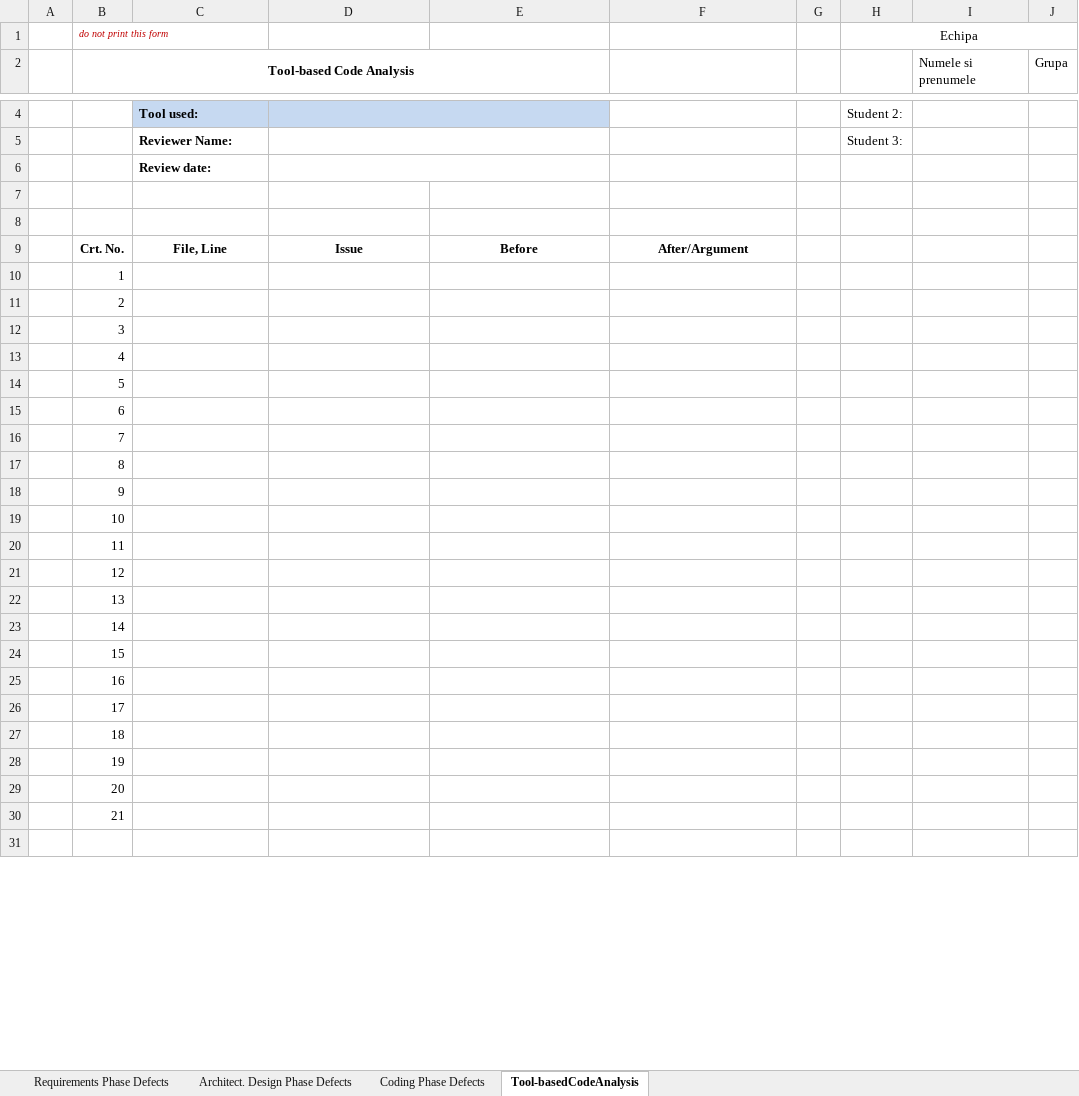
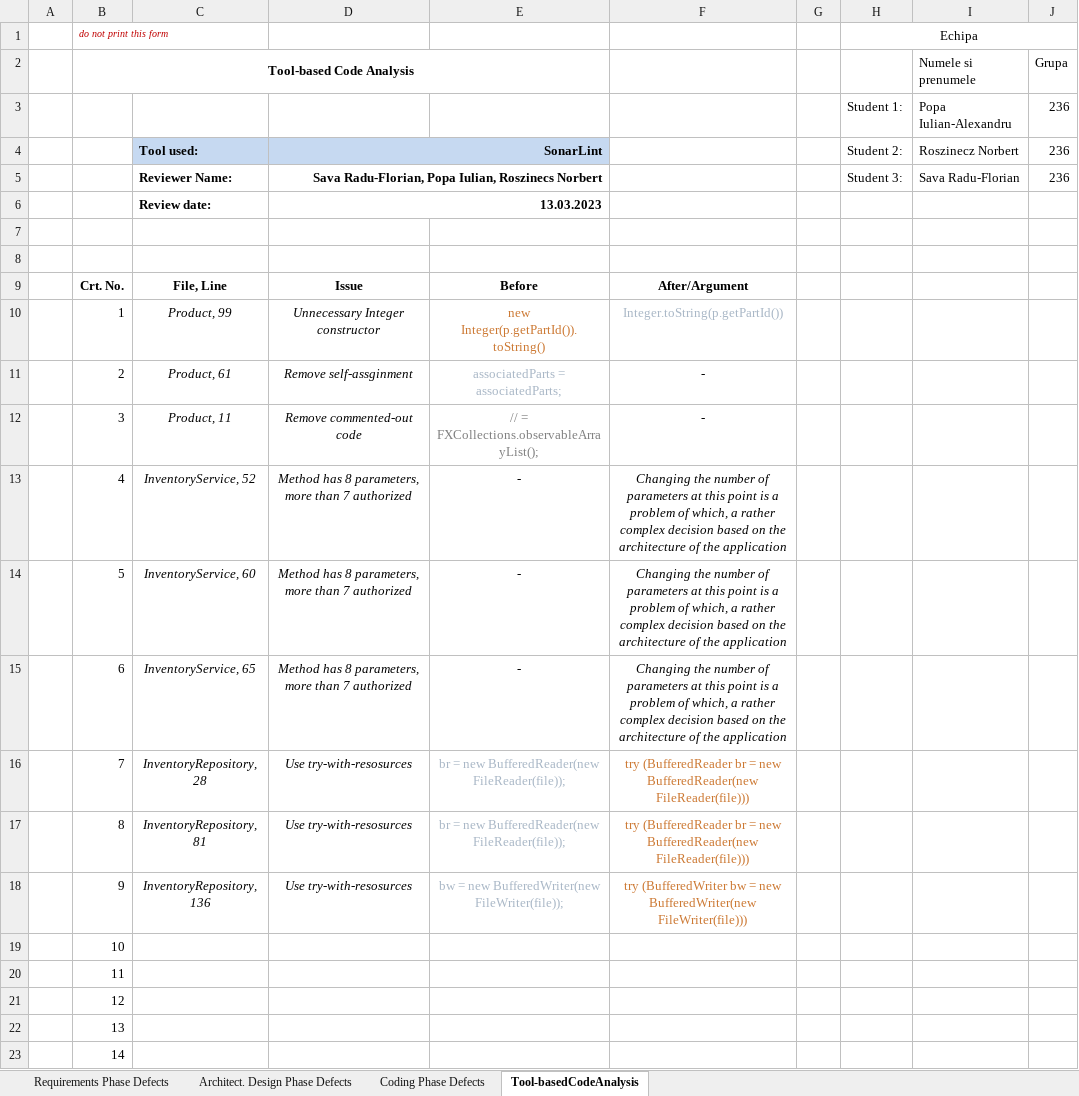
Before and after one commit to S4I-ID/Liga-Legendelor-VVSS-, an Excel workbook: Docs/Lab01/Lab01_ReviewReport.xlsx, sheet Tool-basedCodeAnalysis, drawn as a sheet; only a part is shown, gaps mark what is left out; the shorter side is filled out with more unchanged rows; values as stored, in another font and other column widths than the file's, no borders; removed rows and columns are numbered as before the commit, all else as after; the diff covers the shown part only; the diff names each change by its address in the sheet, - before the commit and + after, or states it on an @@ line.

Commit message:
Added static review using SonarLint

```diff
--- a/Docs/Lab01/Lab01_ReviewReport.xlsx (sheet Tool-basedCodeAnalysis)
+++ b/Docs/Lab01/Lab01_ReviewReport.xlsx (sheet Tool-basedCodeAnalysis)
-row 4:  |  | Tool used: |  |  |  |  | Student 2:
-row 5:  |  | Reviewer Name: |  |  |  |  | Student 3:
-row 6:  |  | Review date:
+row 3:  |  |  |  |  |  |  | Student 1: | Popa Iulian-Alexandru | 236
+row 4:  |  | Tool used: | SonarLint |  |  |  | Student 2: | Roszinecz Norbert | 236
+row 5:  |  | Reviewer Name: | Sava Radu-Florian, Popa Iulian, Roszinecs Norbert |  |  |  | Student 3: | Sava Radu-Florian | 236
+row 6:  |  | Review date: | 13.03.2023
-C10: (empty)
+C10: Product, 99
-D10: (empty)
+D10: Unnecessary Integer constructor
-E10: (empty)
+E10: new Integer(p.getPartId()).toString()
-F10: (empty)
+F10: Integer.toString(p.getPartId())
-C11: (empty)
+C11: Product, 61
-D11: (empty)
+D11: Remove self-assginment
-E11: (empty)
+E11: associatedParts = associatedParts;
-F11:F12: (empty)
+F11:F12: -
-C12: (empty)
+C12: Product, 11
-D12: (empty)
+D12: Remove commented-out code
-E12: (empty)
+E12: // = FXCollections.observableArrayList();
-C13: (empty)
+C13: InventoryService, 52
-D13:D15: (empty)
+D13:D15: Method has 8 parameters, more than 7 authorized
-E13:E15: (empty)
+E13:E15: -
-F13:F15: (empty)
+F13:F15: Changing the number of parameters at this point is a problem of which, a rather complex decision based on the architecture of the application
-C14: (empty)
+C14: InventoryService, 60
-C15: (empty)
+C15: InventoryService, 65
-C16: (empty)
+C16: InventoryRepository, 28
-D16:D18: (empty)
+D16:D18: Use try-with-resosurces
-E16:E17: (empty)
+E16:E17: br = new BufferedReader(new FileReader(file));
-F16:F17: (empty)
+F16:F17: try (BufferedReader br = new BufferedReader(new FileReader(file)))
-C17: (empty)
+C17: InventoryRepository, 81
-C18: (empty)
+C18: InventoryRepository, 136
-E18: (empty)
+E18: bw = new BufferedWriter(new FileWriter(file));
-F18: (empty)
+F18: try (BufferedWriter bw = new BufferedWriter(new FileWriter(file)))
```
Also changed, not shown: 1 removed row and 1 edited cell elsewhere in this sheet, 2 other files.
